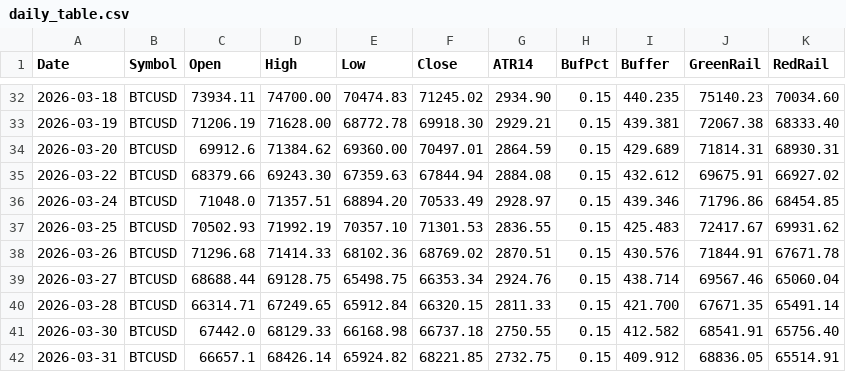
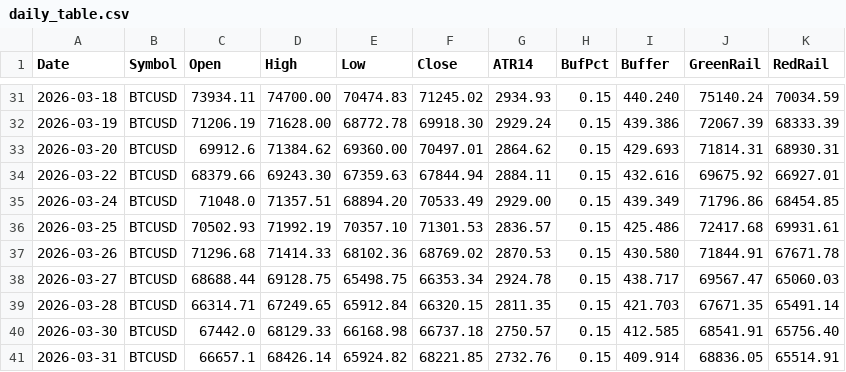
Before and after one commit to Jordan0204/ebv_data_stack, a CSV file: public/daily_table.csv, drawn as a sheet; only a part is shown, gaps mark what is left out; the diff covers the shown part only.

```diff
--- a/public/daily_table.csv
+++ b/public/daily_table.csv
@@ -32,11 +31,11 @@ Date,Symbol,Open,High,Low,Close,ATR14,BufPct,Buffer,GreenRail,RedRail
-2026-03-18,BTCUSD,73934.11,74700.00,70474.83,71245.02,2934.90,0.15,440.235,75140.23,70034.60
-2026-03-19,BTCUSD,71206.19,71628.00,68772.78,69918.30,2929.21,0.15,439.381,72067.38,68333.40
-2026-03-20,BTCUSD,69912.6,71384.62,69360.00,70497.01,2864.59,0.15,429.689,71814.31,68930.31
-2026-03-22,BTCUSD,68379.66,69243.30,67359.63,67844.94,2884.08,0.15,432.612,69675.91,66927.02
-2026-03-24,BTCUSD,71048.0,71357.51,68894.20,70533.49,2928.97,0.15,439.346,71796.86,68454.85
-2026-03-25,BTCUSD,70502.93,71992.19,70357.10,71301.53,2836.55,0.15,425.483,72417.67,69931.62
-2026-03-26,BTCUSD,71296.68,71414.33,68102.36,68769.02,2870.51,0.15,430.576,71844.91,67671.78
-2026-03-27,BTCUSD,68688.44,69128.75,65498.75,66353.34,2924.76,0.15,438.714,69567.46,65060.04
-2026-03-28,BTCUSD,66314.71,67249.65,65912.84,66320.15,2811.33,0.15,421.700,67671.35,65491.14
-2026-03-30,BTCUSD,67442.0,68129.33,66168.98,66737.18,2750.55,0.15,412.582,68541.91,65756.40
-2026-03-31,BTCUSD,66657.1,68426.14,65924.82,68221.85,2732.75,0.15,409.912,68836.05,65514.91
+2026-03-18,BTCUSD,73934.11,74700.00,70474.83,71245.02,2934.93,0.15,440.240,75140.24,70034.59
+2026-03-19,BTCUSD,71206.19,71628.00,68772.78,69918.30,2929.24,0.15,439.386,72067.39,68333.39
+2026-03-20,BTCUSD,69912.6,71384.62,69360.00,70497.01,2864.62,0.15,429.693,71814.31,68930.31
+2026-03-22,BTCUSD,68379.66,69243.30,67359.63,67844.94,2884.11,0.15,432.616,69675.92,66927.01
+2026-03-24,BTCUSD,71048.0,71357.51,68894.20,70533.49,2929.00,0.15,439.349,71796.86,68454.85
+2026-03-25,BTCUSD,70502.93,71992.19,70357.10,71301.53,2836.57,0.15,425.486,72417.68,69931.61
+2026-03-26,BTCUSD,71296.68,71414.33,68102.36,68769.02,2870.53,0.15,430.580,71844.91,67671.78
+2026-03-27,BTCUSD,68688.44,69128.75,65498.75,66353.34,2924.78,0.15,438.717,69567.47,65060.03
+2026-03-28,BTCUSD,66314.71,67249.65,65912.84,66320.15,2811.35,0.15,421.703,67671.35,65491.14
+2026-03-30,BTCUSD,67442.0,68129.33,66168.98,66737.18,2750.57,0.15,412.585,68541.91,65756.40
+2026-03-31,BTCUSD,66657.1,68426.14,65924.82,68221.85,2732.76,0.15,409.914,68836.05,65514.91
```
Also changed, not shown: 1 added row, 1 removed row and 111 edited cells elsewhere in this file, 1 other file.
